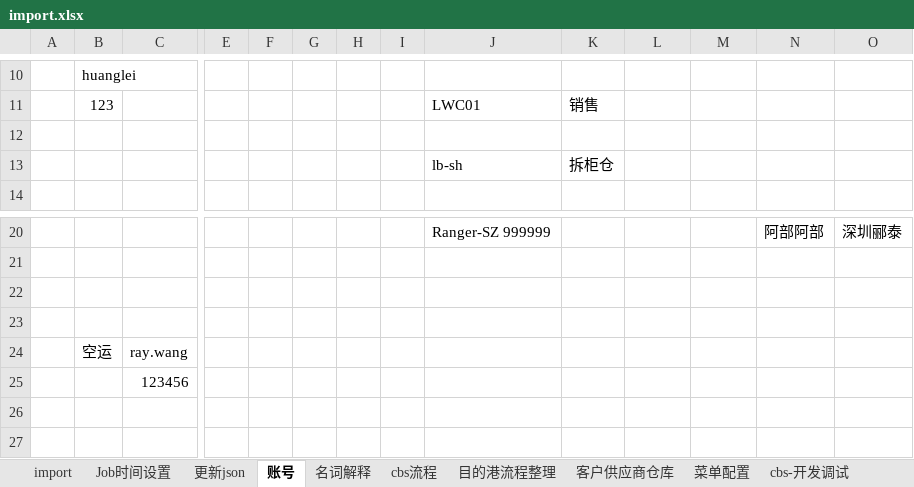
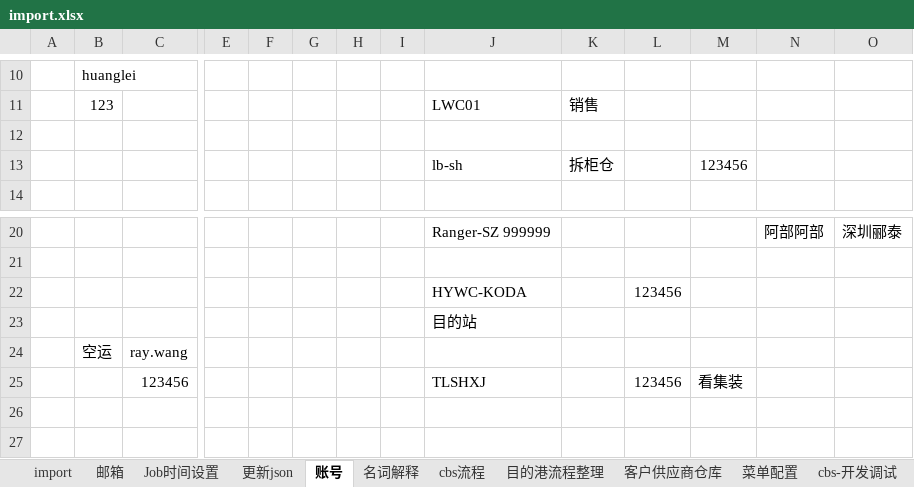
Before and after one commit to spiderwolf11001282/DocManager2, an Excel workbook: import.xlsx, sheet 账号, drawn as a sheet; only a part is shown, gaps mark what is left out; values as stored, in another font and other column widths than the file's, no borders; charts and pictures not drawn; removed rows and columns are numbered as before the commit, all else as after; rows hold the shown columns only; the diff names each change by its address in the sheet, - before the commit and + after, or states it on an @@ line.

```diff
--- a/import.xlsx (sheet 账号)
+++ b/import.xlsx (sheet 账号)
+sheet tab: 邮箱
-M13: (empty)
+M13: 123456
-row 22: (empty)
+row 22:  |  |  |  |  |  |  |  | HYWC-KODA |  | 123456
-J23: (empty)
+J23: 目的站
-row 25:  |  | 123456
+row 25:  |  | 123456 |  |  |  |  |  | TLSHXJ |  | 123456 | 看集装
```
Also changed, not shown: sheet git设置, charts or pictures, 1 other file.
